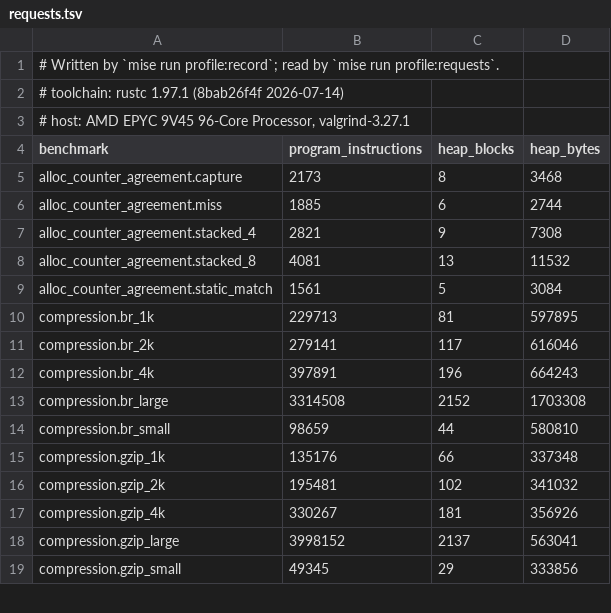
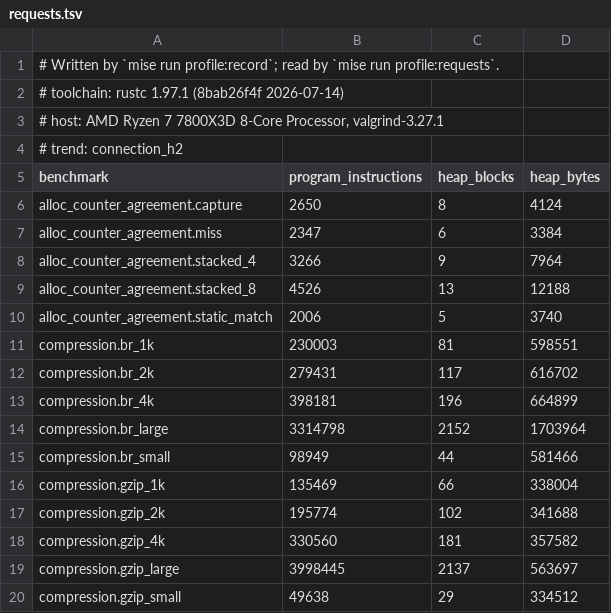
Before and after one commit to getkono/kynos, a TSV file: crates/kynos-profile/requests.tsv, drawn as a sheet; only a part is shown; the diff covers the shown part only.

Commit message:
perf(profile): record the connection rows, with connection_h2 marked trend
Recorded with mise run profile:record on an AMD Ryzen 7 7800X3D under
valgrind-3.27.1 and rustc 1.97.1, which re-records every row on that host and
adds runtime.json_small, which was never recorded. A following
profile:requests --repeat 2 compared every exact row equal to this baseline.

```diff
--- a/crates/kynos-profile/requests.tsv
+++ b/crates/kynos-profile/requests.tsv
@@ -2,18 +2,19 @@
 # toolchain: rustc 1.97.1 (8bab26f4f 2026-07-14)
-# host: AMD EPYC 9V45 96-Core Processor, valgrind-3.27.1
+# host: AMD Ryzen 7 7800X3D 8-Core Processor, valgrind-3.27.1
+# trend: connection_h2
 benchmark	program_instructions	heap_blocks	heap_bytes
-alloc_counter_agreement.capture	2173	8	3468
-alloc_counter_agreement.miss	1885	6	2744
-alloc_counter_agreement.stacked_4	2821	9	7308
-alloc_counter_agreement.stacked_8	4081	13	11532
-alloc_counter_agreement.static_match	1561	5	3084
-compression.br_1k	229713	81	597895
-compression.br_2k	279141	117	616046
-compression.br_4k	397891	196	664243
-compression.br_large	3314508	2152	1703308
-compression.br_small	98659	44	580810
-compression.gzip_1k	135176	66	337348
-compression.gzip_2k	195481	102	341032
-compression.gzip_4k	330267	181	356926
-compression.gzip_large	3998152	2137	563041
-compression.gzip_small	49345	29	333856
+alloc_counter_agreement.capture	2650	8	4124
+alloc_counter_agreement.miss	2347	6	3384
+alloc_counter_agreement.stacked_4	3266	9	7964
+alloc_counter_agreement.stacked_8	4526	13	12188
+alloc_counter_agreement.static_match	2006	5	3740
+compression.br_1k	230003	81	598551
+compression.br_2k	279431	117	616702
+compression.br_4k	398181	196	664899
+compression.br_large	3314798	2152	1703964
+compression.br_small	98949	44	581466
+compression.gzip_1k	135469	66	338004
+compression.gzip_2k	195774	102	341688
+compression.gzip_4k	330560	181	357582
+compression.gzip_large	3998445	2137	563697
+compression.gzip_small	49638	29	334512
```
Also changed, not shown: 6 added rows and 44 edited cells elsewhere in this file.
